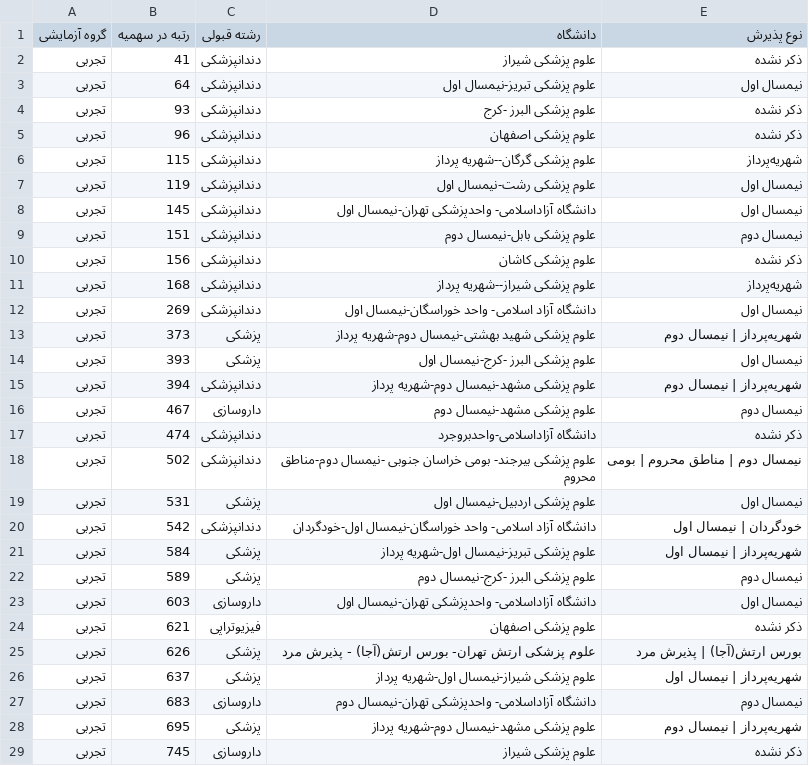
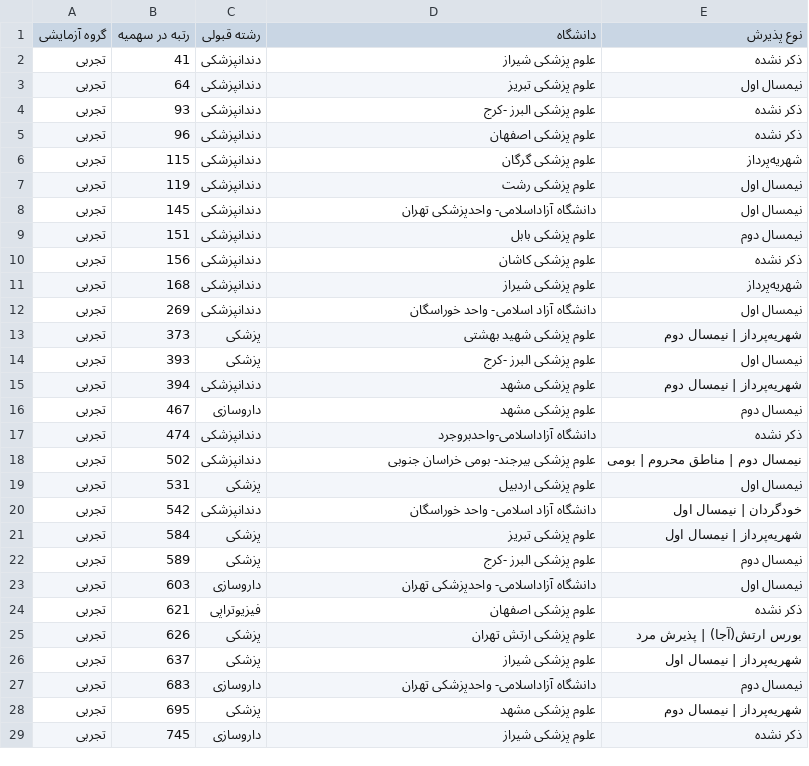
Before and after one commit to mrst10578/Entekhab-Reshte, a CSV file: data/normalized/kanoon/quota5/1403-provisional/all-groups.csv, drawn as a sheet; only a part is shown; the diff covers the shown part only.

Commit message:
data: add provisional 1403 quota-5 admissions

```diff
--- a/data/normalized/kanoon/quota5/1403-provisional/all-groups.csv
+++ b/data/normalized/kanoon/quota5/1403-provisional/all-groups.csv
@@ -2,28 +2,28 @@
 تجربی,41,دندانپزشکی,علوم پزشکی شیراز,ذکر نشده
-تجربی,64,دندانپزشکی,علوم پزشکی تبریز-نیمسال اول,نیمسال اول
+تجربی,64,دندانپزشکی,علوم پزشکی تبریز,نیمسال اول
 تجربی,93,دندانپزشکی,علوم پزشکی البرز -کرج,ذکر نشده
 تجربی,96,دندانپزشکی,علوم پزشکی اصفهان,ذکر نشده
-تجربی,115,دندانپزشکی,علوم پزشکی گرگان--شهریه پرداز,شهریه‌پرداز
-تجربی,119,دندانپزشکی,علوم پزشکی رشت-نیمسال اول,نیمسال اول
-تجربی,145,دندانپزشکی,دانشگاه آزاداسلامی- واحدپزشکی تهران-نیمسال اول,نیمسال اول
-تجربی,151,دندانپزشکی,علوم پزشکی بابل-نیمسال دوم,نیمسال دوم
+تجربی,115,دندانپزشکی,علوم پزشکی گرگان,شهریه‌پرداز
+تجربی,119,دندانپزشکی,علوم پزشکی رشت,نیمسال اول
+تجربی,145,دندانپزشکی,دانشگاه آزاداسلامی- واحدپزشکی تهران,نیمسال اول
+تجربی,151,دندانپزشکی,علوم پزشکی بابل,نیمسال دوم
 تجربی,156,دندانپزشکی,علوم پزشکی کاشان,ذکر نشده
-تجربی,168,دندانپزشکی,علوم پزشکی شیراز--شهریه پرداز,شهریه‌پرداز
-تجربی,269,دندانپزشکی,دانشگاه آزاد اسلامی- واحد خوراسگان-نیمسال اول,نیمسال اول
-تجربی,373,پزشکی,علوم پزشکی شهید بهشتی-نیمسال دوم-شهریه پرداز,شهریه‌پرداز | نیمسال دوم
-تجربی,393,پزشکی,علوم پزشکی البرز -کرج-نیمسال اول,نیمسال اول
-تجربی,394,دندانپزشکی,علوم پزشکی مشهد-نیمسال دوم-شهریه پرداز,شهریه‌پرداز | نیمسال دوم
-تجربی,467,داروسازی,علوم پزشکی مشهد-نیمسال دوم,نیمسال دوم
+تجربی,168,دندانپزشکی,علوم پزشکی شیراز,شهریه‌پرداز
+تجربی,269,دندانپزشکی,دانشگاه آزاد اسلامی- واحد خوراسگان,نیمسال اول
+تجربی,373,پزشکی,علوم پزشکی شهید بهشتی,شهریه‌پرداز | نیمسال دوم
+تجربی,393,پزشکی,علوم پزشکی البرز -کرج,نیمسال اول
+تجربی,394,دندانپزشکی,علوم پزشکی مشهد,شهریه‌پرداز | نیمسال دوم
+تجربی,467,داروسازی,علوم پزشکی مشهد,نیمسال دوم
 تجربی,474,دندانپزشکی,دانشگاه آزاداسلامی-واحدبروجرد,ذکر نشده
-تجربی,502,دندانپزشکی,علوم پزشکی بیرجند- بومی خراسان جنوبی -نیمسال دوم-مناطق محروم,نیمسال دوم | مناطق محروم | بومی
-تجربی,531,پزشکی,علوم پزشکی اردبیل-نیمسال اول,نیمسال اول
-تجربی,542,دندانپزشکی,دانشگاه آزاد اسلامی- واحد خوراسگان-نیمسال اول-خودگردان,خودگردان | نیمسال اول
-تجربی,584,پزشکی,علوم پزشکی تبریز-نیمسال اول-شهریه پرداز,شهریه‌پرداز | نیمسال اول
-تجربی,589,پزشکی,علوم پزشکی البرز -کرج-نیمسال دوم,نیمسال دوم
-تجربی,603,داروسازی,دانشگاه آزاداسلامی- واحدپزشکی تهران-نیمسال اول,نیمسال اول
+تجربی,502,دندانپزشکی,علوم پزشکی بیرجند- بومی خراسان جنوبی,نیمسال دوم | مناطق محروم | بومی
+تجربی,531,پزشکی,علوم پزشکی اردبیل,نیمسال اول
+تجربی,542,دندانپزشکی,دانشگاه آزاد اسلامی- واحد خوراسگان,خودگردان | نیمسال اول
+تجربی,584,پزشکی,علوم پزشکی تبریز,شهریه‌پرداز | نیمسال اول
+تجربی,589,پزشکی,علوم پزشکی البرز -کرج,نیمسال دوم
+تجربی,603,داروسازی,دانشگاه آزاداسلامی- واحدپزشکی تهران,نیمسال اول
 تجربی,621,فیزیوتراپی,علوم پزشکی اصفهان,ذکر نشده
-تجربی,626,پزشکی,علوم پزشکی ارتش تهران- بورس ارتش(آجا) - پذیرش مرد,بورس ارتش(آجا) | پذیرش مرد
-تجربی,637,پزشکی,علوم پزشکی شیراز-نیمسال اول-شهریه پرداز,شهریه‌پرداز | نیمسال اول
-تجربی,683,داروسازی,دانشگاه آزاداسلامی- واحدپزشکی تهران-نیمسال دوم,نیمسال دوم
-تجربی,695,پزشکی,علوم پزشکی مشهد-نیمسال دوم-شهریه پرداز,شهریه‌پرداز | نیمسال دوم
+تجربی,626,پزشکی,علوم پزشکی ارتش تهران,بورس ارتش(آجا) | پذیرش مرد
+تجربی,637,پزشکی,علوم پزشکی شیراز,شهریه‌پرداز | نیمسال اول
+تجربی,683,داروسازی,دانشگاه آزاداسلامی- واحدپزشکی تهران,نیمسال دوم
+تجربی,695,پزشکی,علوم پزشکی مشهد,شهریه‌پرداز | نیمسال دوم
 تجربی,745,داروسازی,علوم پزشکی شیراز,ذکر نشده
```
Also changed, not shown: 138 edited cells elsewhere in this file, data/normalized/kanoon/quota5/1403-provisional/experimental.csv, data/normalized/kanoon/quota5/1403-provisional/humanities.csv, 2 other files.
